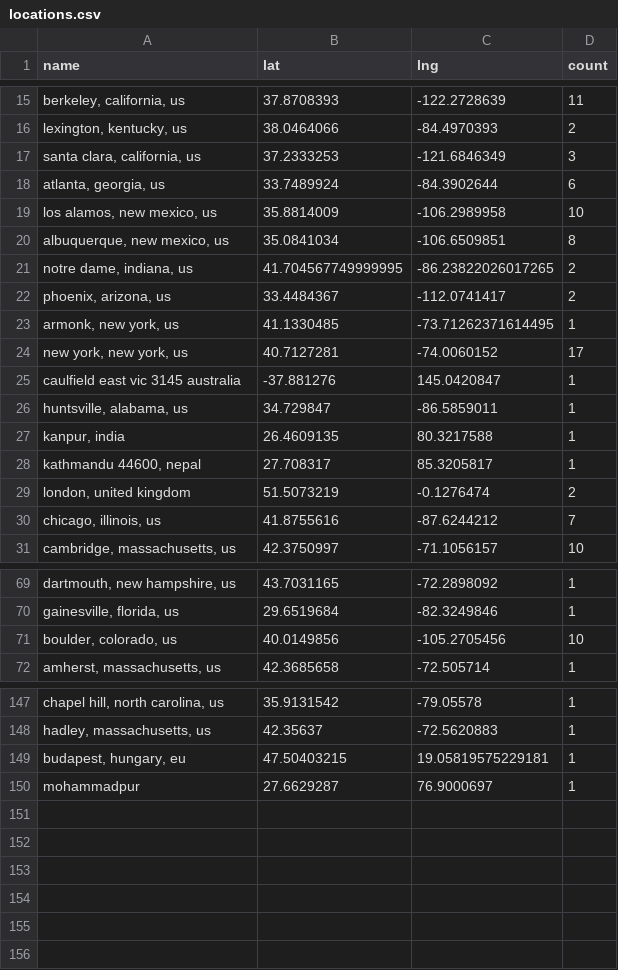
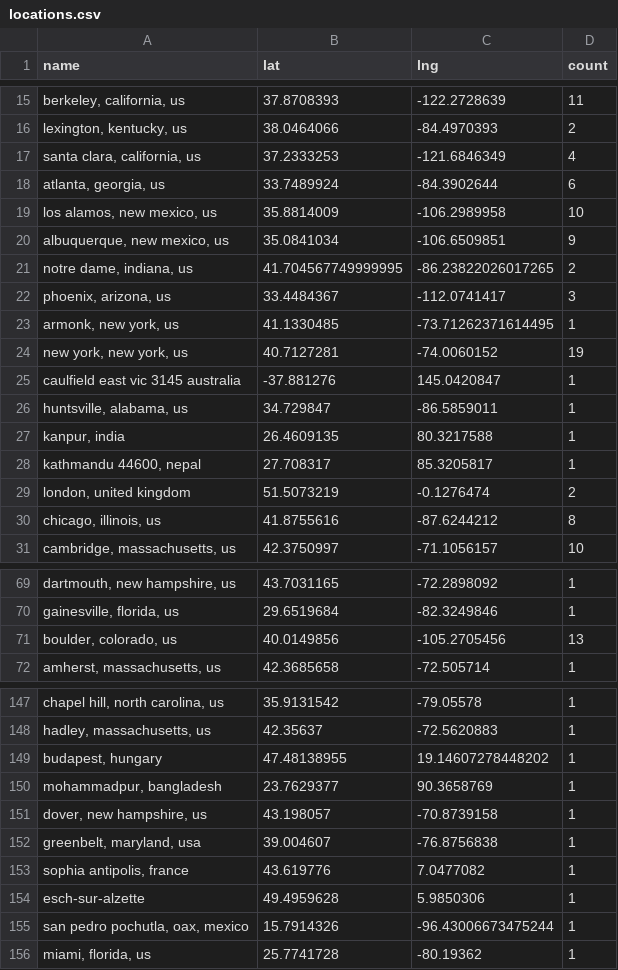
Before and after one commit to USRSE/usrse-map, a CSV file: _data/locations.csv, drawn as a sheet; only a part is shown, gaps mark what is left out; removed rows and columns are numbered as before the commit, all else as after; the diff covers the shown part only; the diff names each change by its address in the sheet, - before the commit and + after, or states it on an @@ line.

```diff
--- a/_data/locations.csv
+++ b/_data/locations.csv
-D17 (count): 3
+D17 (count): 4
-D20 (count): 8
+D20 (count): 9
-D22 (count): 2
+D22 (count): 3
-D24 (count): 17
+D24 (count): 19
-D30 (count): 7
+D30 (count): 8
-D71 (count): 10
+D71 (count): 13
-row 149: budapest, hungary, eu | 47.50403215 | 19.05819575229181 | 1
-row 150: mohammadpur | 27.6629287 | 76.9000697 | 1
+row 149: budapest, hungary | 47.48138955 | 19.14607278448202 | 1
+row 150: mohammadpur, bangladesh | 23.7629377 | 90.3658769 | 1
+row 151: dover, new hampshire, us | 43.198057 | -70.8739158 | 1
+row 152: greenbelt, maryland, usa | 39.004607 | -76.8756838 | 1
+row 153: sophia antipolis, france | 43.619776 | 7.0477082 | 1
+row 154: esch-sur-alzette | 49.4959628 | 5.9850306 | 1
+row 155: san pedro pochutla, oax, mexico | 15.7914326 | -96.43006673475244 | 1
+row 156: miami, florida, us | 25.7741728 | -80.19362 | 1
```
Also changed, not shown: 6 edited cells elsewhere in this file.
